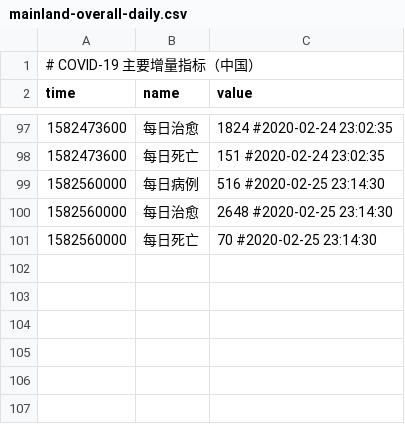
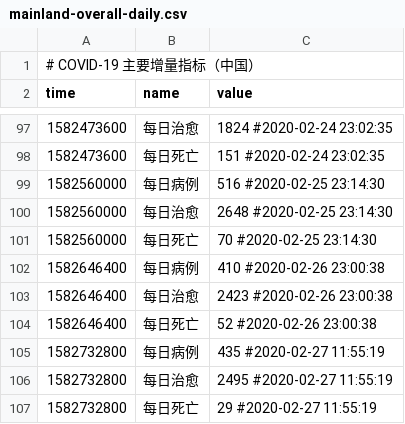
Before and after one commit to woowu/nCov-2019-stats, a CSV file: data/mainland-overall-daily.csv, drawn as a sheet; only a part is shown, gaps mark what is left out; the diff names each change by its address in the sheet, - before the commit and + after, or states it on an @@ line.

```diff
--- a/data/mainland-overall-daily.csv
+++ b/data/mainland-overall-daily.csv
+row 102: 1582646400 | 每日病例 | 410 #2020-02-26 23:00:38
+row 103: 1582646400 | 每日治愈 | 2423 #2020-02-26 23:00:38
+row 104: 1582646400 | 每日死亡 | 52 #2020-02-26 23:00:38
+row 105: 1582732800 | 每日病例 | 435 #2020-02-27 11:55:19
+row 106: 1582732800 | 每日治愈 | 2495 #2020-02-27 11:55:19
+row 107: 1582732800 | 每日死亡 | 29 #2020-02-27 11:55:19
```
Also changed, not shown: data/mainland-ex-hubei-daily.csv, data/mainland-ex-hubei.csv, 30 other files.
